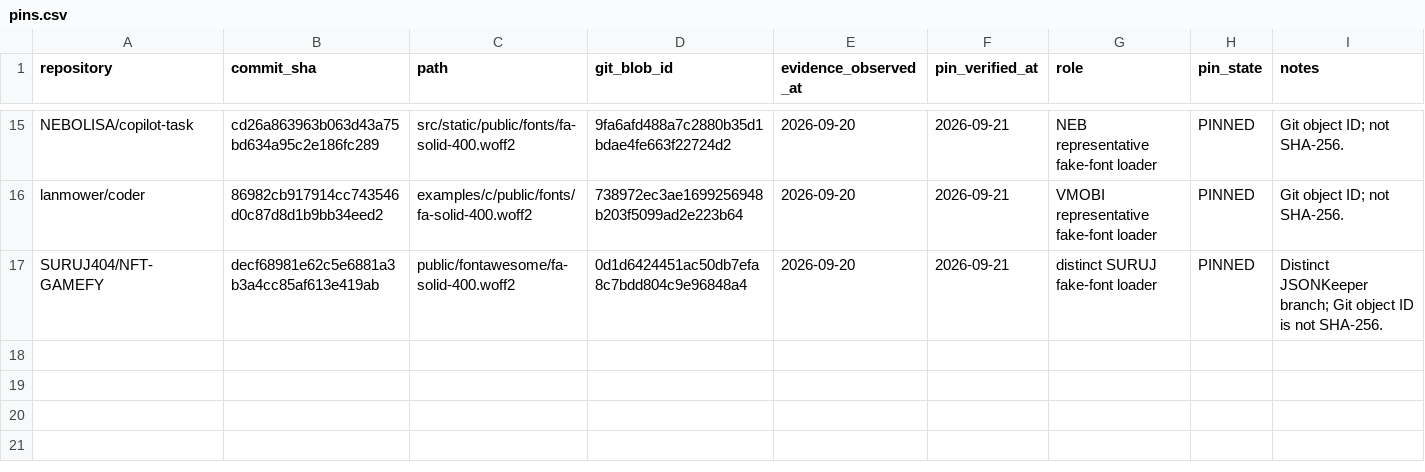
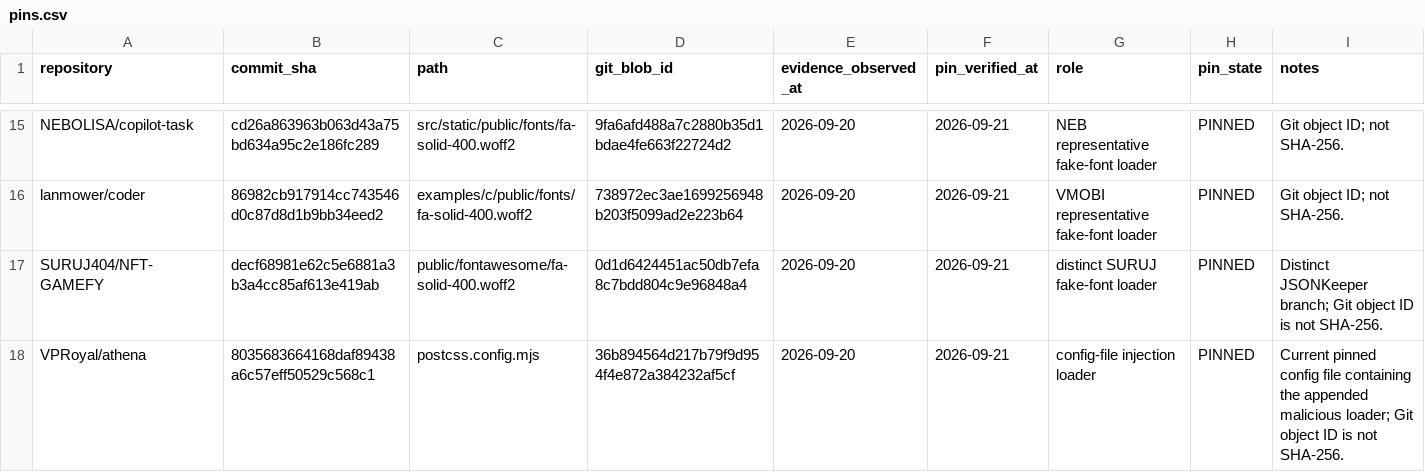
Before and after one commit to is-k0o/pyjama-investigation, a CSV file: evidence/representatives/pins.csv, drawn as a sheet; only a part is shown, gaps mark what is left out.

Commit message:
Pin athena config-injection representative

```diff
--- a/evidence/representatives/pins.csv
+++ b/evidence/representatives/pins.csv
@@ -17 +17,2 @@ lanmower/coder,86982cb917914cc743546d0c87d8d1b9bb34eed2,examples/c/public/fonts/
 SURUJ404/NFT-GAMEFY,decf68981e62c5e6881a3b3a4cc85af613e419ab,public/fontawesome/fa-solid-400.woff2,0d1d6424451ac50db7efa8c7bdd804c9e96848a4,2026-09-20,2026-09-21,distinct SURUJ fake-font loader,PINNED,Distinct JSONKeeper branch; Git object ID is not SHA-256.
+VPRoyal/athena,8035683664168daf89438a6c57eff50529c568c1,postcss.config.mjs,36b894564d217b79f9d954f4e872a384232af5cf,2026-09-20,2026-09-21,config-file injection loader,PINNED,Current pinned config file containing the appended malicious loader; Git object ID is not SHA-256.
```
